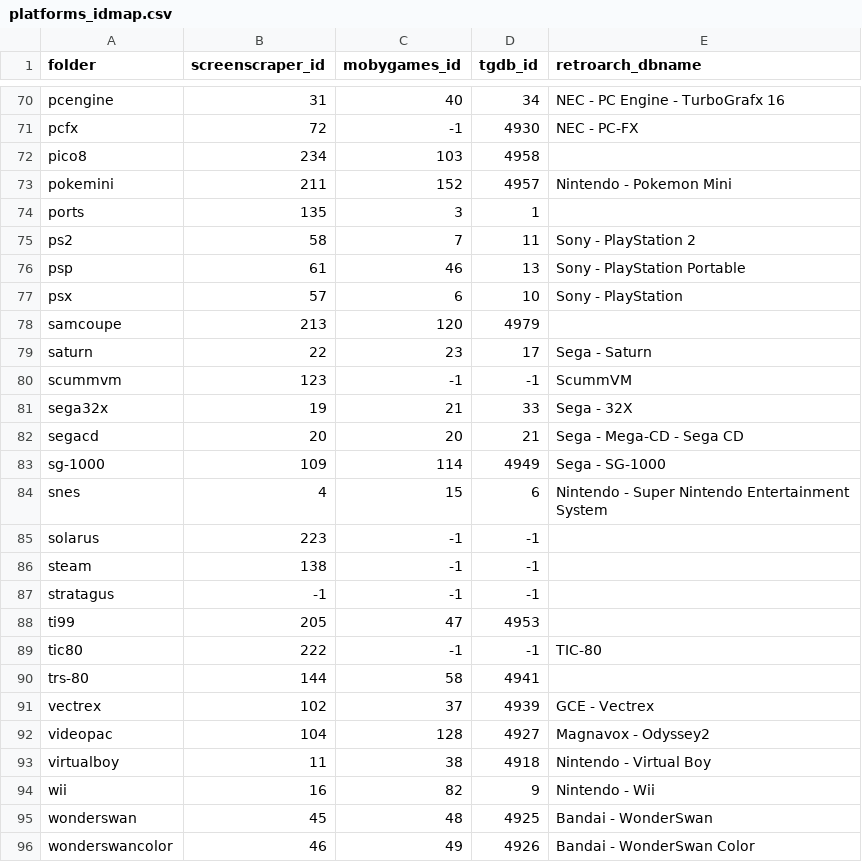
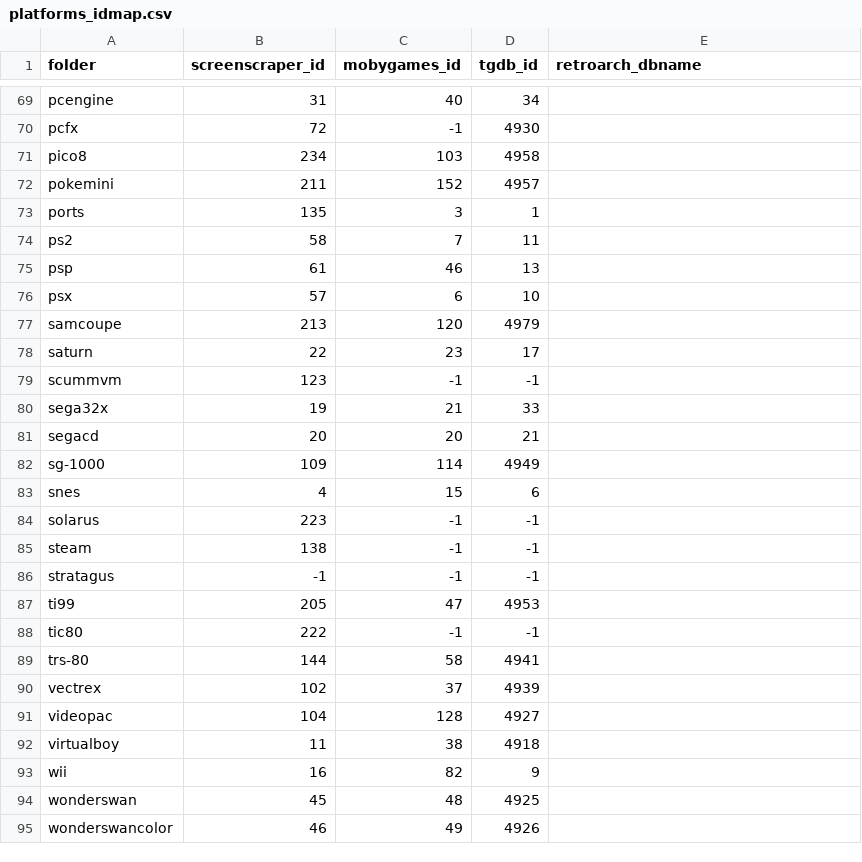
Before and after one commit to Gemba/skyscraper, a CSV file: platforms_idmap.csv, drawn as a sheet; only a part is shown, gaps mark what is left out; addresses are those after the commit; the diff covers the shown part only; the diff names each change by its address in the sheet, - before the commit and + after, or states it on an @@ line.

Commit message:
Changes after review #2:
- read retroarch_dbname from peas.json instead from platforms_idmap.csv
- config.ini parameter fixed to accept -e from CLI as raExtra=
- always write PNG for cover/boxart, screenshot and wheel/logo, by using a compositor artwork file
- change "path" in target JSON from / to \\ for Windows
- display of Textures in CLI summary output hidden for frontend RA
- doc FRONTENDS,md updated
- fixed unit tests
- marked further FIXMEs in retroarch.cpp

```diff
--- a/platforms_idmap.csv
+++ b/platforms_idmap.csv
-E69 (retroarch_dbname): NEC - PC Engine - TurboGrafx 16
+E69 (retroarch_dbname): (empty)
-E70 (retroarch_dbname): NEC - PC-FX
+E70 (retroarch_dbname): (empty)
-E72 (retroarch_dbname): Nintendo - Pokemon Mini
+E72 (retroarch_dbname): (empty)
-E74 (retroarch_dbname): Sony - PlayStation 2
+E74 (retroarch_dbname): (empty)
-E75 (retroarch_dbname): Sony - PlayStation Portable
+E75 (retroarch_dbname): (empty)
-E76 (retroarch_dbname): Sony - PlayStation
+E76 (retroarch_dbname): (empty)
-E78 (retroarch_dbname): Sega - Saturn
+E78 (retroarch_dbname): (empty)
-E79 (retroarch_dbname): ScummVM
+E79 (retroarch_dbname): (empty)
-E80 (retroarch_dbname): Sega - 32X
+E80 (retroarch_dbname): (empty)
-E81 (retroarch_dbname): Sega - Mega-CD - Sega CD
+E81 (retroarch_dbname): (empty)
-E82 (retroarch_dbname): Sega - SG-1000
+E82 (retroarch_dbname): (empty)
-E83 (retroarch_dbname): Nintendo - Super Nintendo Entertainment System
+E83 (retroarch_dbname): (empty)
-E88 (retroarch_dbname): TIC-80
+E88 (retroarch_dbname): (empty)
-E90 (retroarch_dbname): GCE - Vectrex
+E90 (retroarch_dbname): (empty)
-E91 (retroarch_dbname): Magnavox - Odyssey2
+E91 (retroarch_dbname): (empty)
-E92 (retroarch_dbname): Nintendo - Virtual Boy
+E92 (retroarch_dbname): (empty)
-E93 (retroarch_dbname): Nintendo - Wii
+E93 (retroarch_dbname): (empty)
-E94 (retroarch_dbname): Bandai - WonderSwan
+E94 (retroarch_dbname): (empty)
-E95 (retroarch_dbname): Bandai - WonderSwan Color
+E95 (retroarch_dbname): (empty)
```
Also changed, not shown: 1 added row, 1 removed row and 77 edited cells elsewhere in this file, 19 other files.
